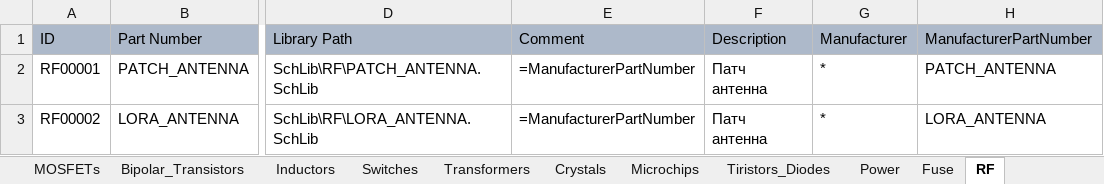
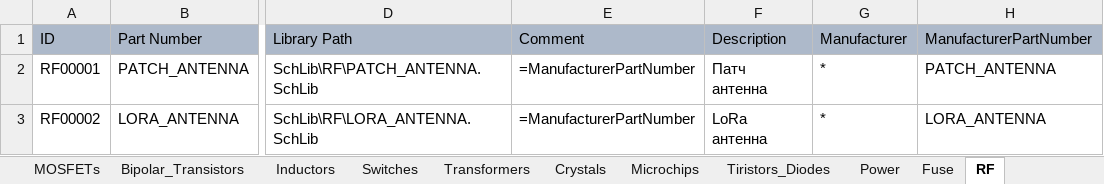
Before and after one commit to SergeyLadanov/AltiumComponentsDB, an Excel workbook: DB_Storage.xlsx, sheet RF, drawn as a sheet; only a part is shown, gaps mark what is left out; values as stored, in another font and other column widths than the file's, no borders; the diff names each change by its address in the sheet, - before the commit and + after, or states it on an @@ line.

Commit message:
update

```diff
--- a/DB_Storage.xlsx (sheet RF)
+++ b/DB_Storage.xlsx (sheet RF)
-F3: Патч антенна
+F3: LoRa антенна
```
